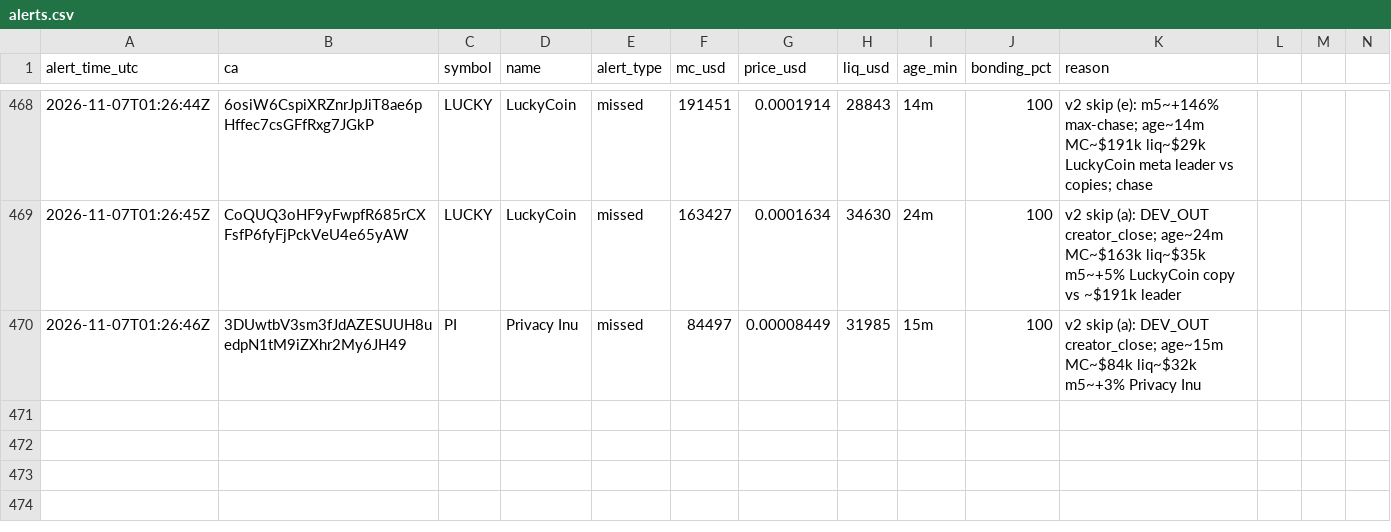
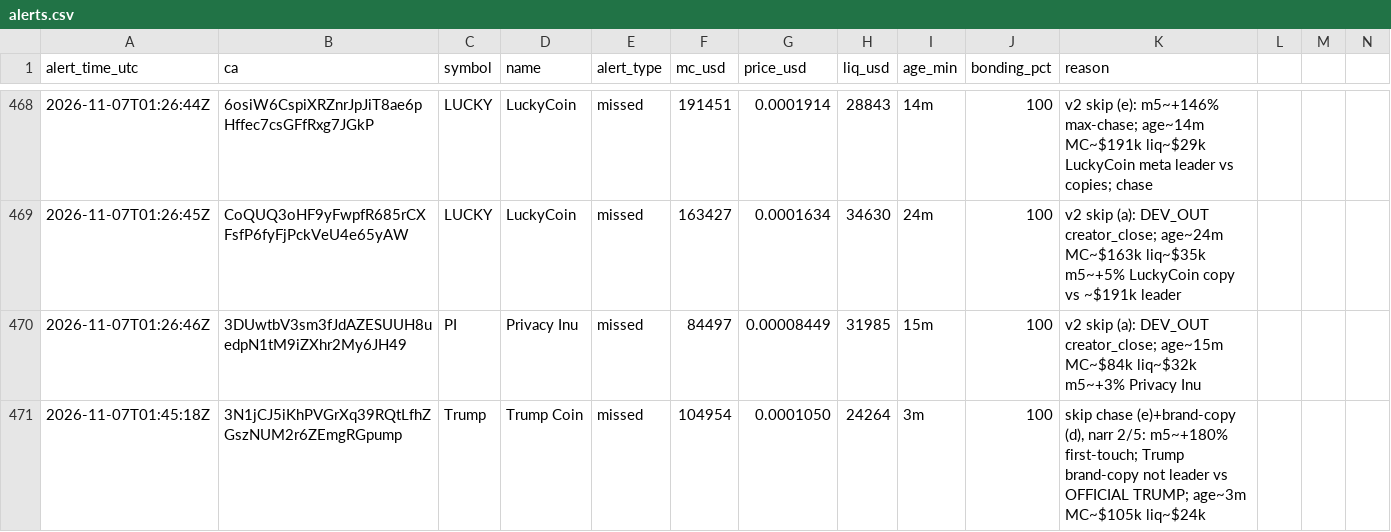
Before and after one commit to andreolf/memecoin-paper-tracker, a CSV file: data/alerts.csv, drawn as a sheet; only a part is shown, gaps mark what is left out; rows hold the shown columns only; the diff names each change by its address in the sheet, - before the commit and + after, or states it on an @@ line.

Commit message:
alert: Trump

```diff
--- a/data/alerts.csv
+++ b/data/alerts.csv
+row 471: 2026-11-07T01:45:18Z | 3N1jCJ5iKhPVGrXq39RQtLfhZGszNUM2r6ZEmgRGpump | Trump | Trump Coin | missed | 104954 | 0.0001050 | 24264 | 3m | 100 | skip chase (e)+brand-copy (d), narr 2/5: m5~+180% first-touch; Trump brand-copy not leader vs OFFICIAL TRUMP; age~3m MC~$105k liq~$24k
```
